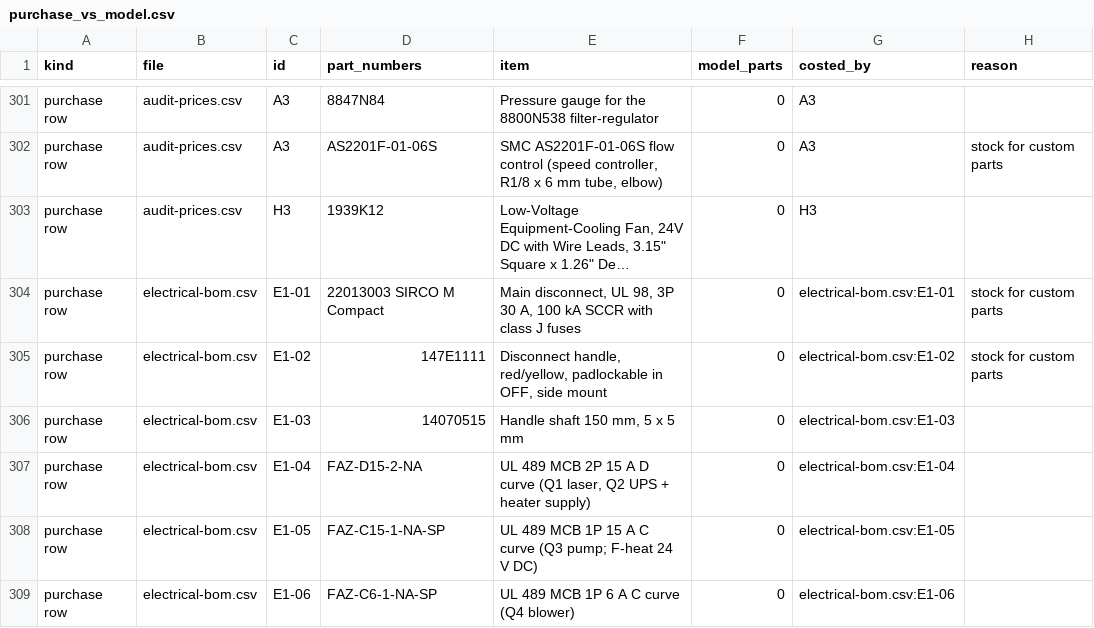
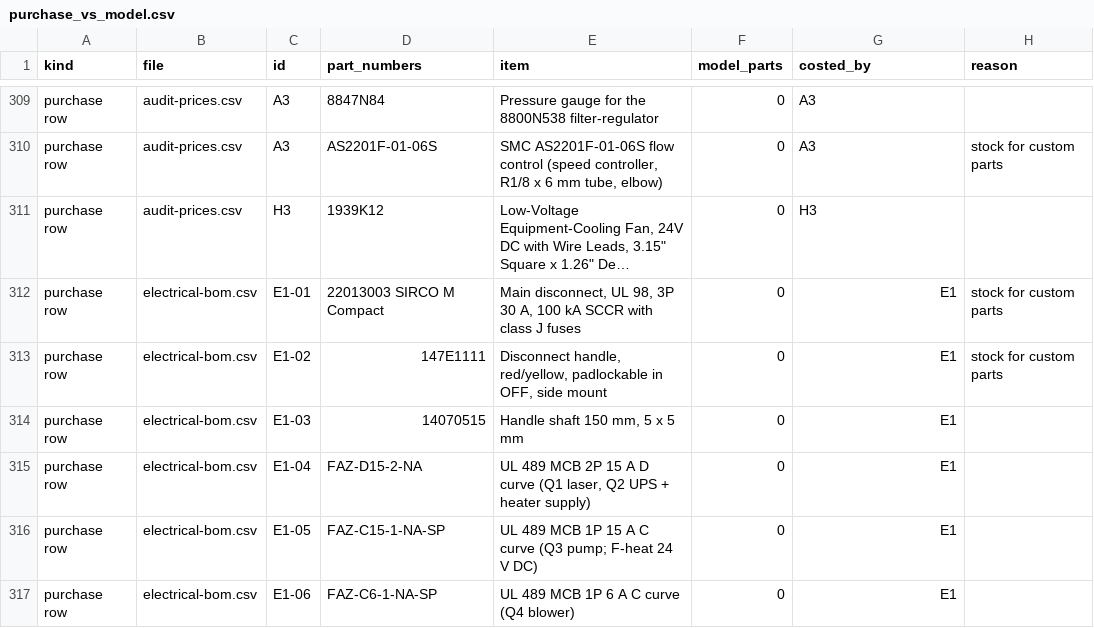
Before and after one commit to vertical-cloud-lab/digital-alloy-lab, a CSV file: desktop-lpbf/analysis/out/audit/purchase_vs_model.csv, drawn as a sheet; only a part is shown, gaps mark what is left out; long unchanged cells end in …; addresses are those after the commit; the diff covers the shown part only; the diff names each change by its address in the sheet, - before the commit and + after, or states it on an @@ line.

```diff
--- a/desktop-lpbf/analysis/out/audit/purchase_vs_model.csv
+++ b/desktop-lpbf/analysis/out/audit/purchase_vs_model.csv
-G312 (costed_by): electrical-bom.csv:E1-01
+G312 (costed_by): E1
-G313 (costed_by): electrical-bom.csv:E1-02
+G313 (costed_by): E1
-G314 (costed_by): electrical-bom.csv:E1-03
+G314 (costed_by): E1
-G315 (costed_by): electrical-bom.csv:E1-04
+G315 (costed_by): E1
-G316 (costed_by): electrical-bom.csv:E1-05
+G316 (costed_by): E1
-G317 (costed_by): electrical-bom.csv:E1-06
+G317 (costed_by): E1
```
Also changed, not shown: 10 added rows and 86 edited cells elsewhere in this file, desktop-lpbf/analysis/audit/audit-prices.csv, desktop-lpbf/analysis/out/audit/model_vs_bom.csv, 12 other files.
